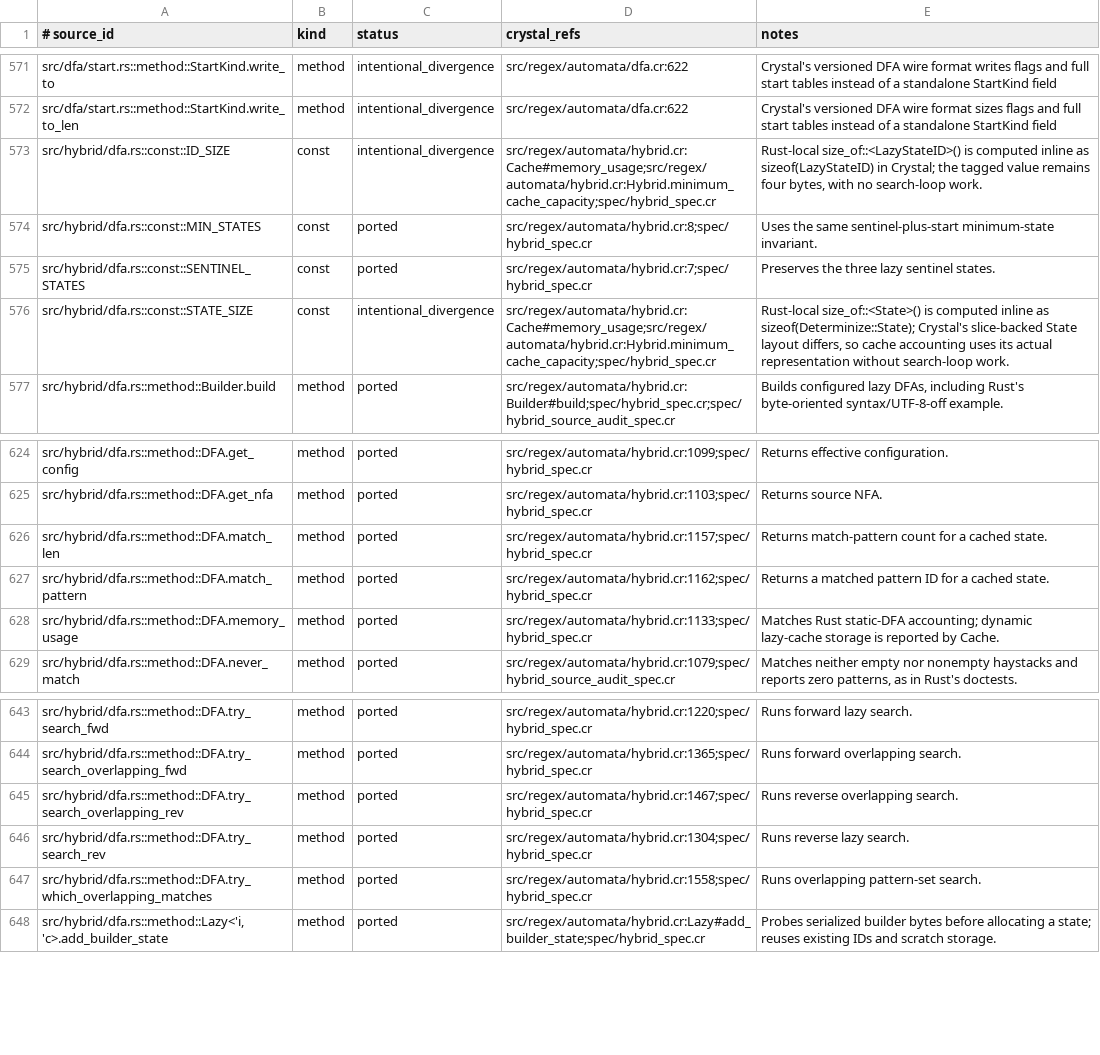
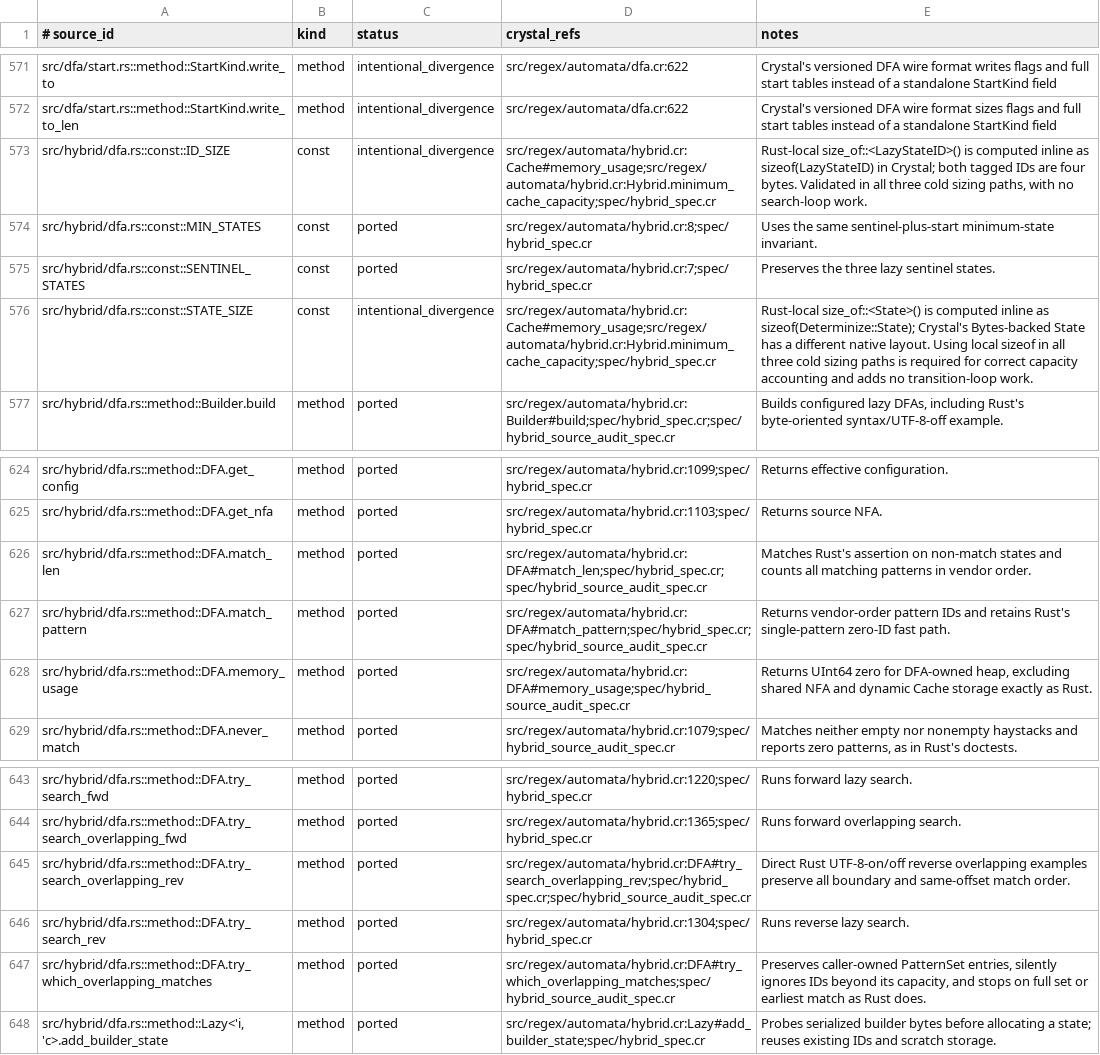
Before and after one commit to dsisnero/regex-automata, a TSV file: plans/inventory/rust_port_inventory.tsv, drawn as a sheet; only a part is shown, gaps mark what is left out.

Commit message:
port: hybrid DFA search API parity
- Match Rust match-state assertions, memory width, and single-pattern fast path
- Preserve overlapping PatternSet ownership and early-stop behavior with vendor-derived specs
- Sign off 35 hybrid DFA rows and use verified Chiasmus toolchain for parity

```diff
--- a/plans/inventory/rust_port_inventory.tsv
+++ b/plans/inventory/rust_port_inventory.tsv
@@ -572,6 +572,6 @@ src/dfa/start.rs::method::StartKind.write_to	method	intentional_divergence	src/r
 src/dfa/start.rs::method::StartKind.write_to_len	method	intentional_divergence	src/regex/automata/dfa.cr:622	Crystal's versioned DFA wire format sizes flags and full start tables instead of a standalone StartKind field
-src/hybrid/dfa.rs::const::ID_SIZE	const	intentional_divergence	src/regex/automata/hybrid.cr:Cache#memory_usage;src/regex/automata/hybrid.cr:Hybrid.minimum_cache_capacity;spec/hybrid_spec.cr	Rust-local size_of::<LazyStateID>() is computed inline as sizeof(LazyStateID) in Crystal; the tagged value remains four bytes, with no search-loop work.
+src/hybrid/dfa.rs::const::ID_SIZE	const	intentional_divergence	src/regex/automata/hybrid.cr:Cache#memory_usage;src/regex/automata/hybrid.cr:Hybrid.minimum_cache_capacity;spec/hybrid_spec.cr	Rust-local size_of::<LazyStateID>() is computed inline as sizeof(LazyStateID) in Crystal; both tagged IDs are four bytes. Validated in all three cold sizing paths, with no search-loop work.
 src/hybrid/dfa.rs::const::MIN_STATES	const	ported	src/regex/automata/hybrid.cr:8;spec/hybrid_spec.cr	Uses the same sentinel-plus-start minimum-state invariant.
 src/hybrid/dfa.rs::const::SENTINEL_STATES	const	ported	src/regex/automata/hybrid.cr:7;spec/hybrid_spec.cr	Preserves the three lazy sentinel states.
-src/hybrid/dfa.rs::const::STATE_SIZE	const	intentional_divergence	src/regex/automata/hybrid.cr:Cache#memory_usage;src/regex/automata/hybrid.cr:Hybrid.minimum_cache_capacity;spec/hybrid_spec.cr	Rust-local size_of::<State>() is computed inline as sizeof(Determinize::State); Crystal's slice-backed State layout differs, so cache accounting uses its actual representation without search-loop work.
+src/hybrid/dfa.rs::const::STATE_SIZE	const	intentional_divergence	src/regex/automata/hybrid.cr:Cache#memory_usage;src/regex/automata/hybrid.cr:Hybrid.minimum_cache_capacity;spec/hybrid_spec.cr	Rust-local size_of::<State>() is computed inline as sizeof(Determinize::State); Crystal's Bytes-backed State has a different native layout. Using local sizeof in all three cold sizing paths is required for correct capacity accounting and adds no transition-loop work.
 src/hybrid/dfa.rs::method::Builder.build	method	ported	src/regex/automata/hybrid.cr:Builder#build;spec/hybrid_spec.cr;spec/hybrid_source_audit_spec.cr	Builds configured lazy DFAs, including Rust's byte-oriented syntax/UTF-8-off example.
@@ -625,5 +625,5 @@ src/hybrid/dfa.rs::method::DFA.get_config	method	ported	src/regex/automata/hybri
 src/hybrid/dfa.rs::method::DFA.get_nfa	method	ported	src/regex/automata/hybrid.cr:1103;spec/hybrid_spec.cr	Returns source NFA.
-src/hybrid/dfa.rs::method::DFA.match_len	method	ported	src/regex/automata/hybrid.cr:1157;spec/hybrid_spec.cr	Returns match-pattern count for a cached state.
-src/hybrid/dfa.rs::method::DFA.match_pattern	method	ported	src/regex/automata/hybrid.cr:1162;spec/hybrid_spec.cr	Returns a matched pattern ID for a cached state.
-src/hybrid/dfa.rs::method::DFA.memory_usage	method	ported	src/regex/automata/hybrid.cr:1133;spec/hybrid_spec.cr	Matches Rust static-DFA accounting; dynamic lazy-cache storage is reported by Cache.
+src/hybrid/dfa.rs::method::DFA.match_len	method	ported	src/regex/automata/hybrid.cr:DFA#match_len;spec/hybrid_spec.cr;spec/hybrid_source_audit_spec.cr	Matches Rust's assertion on non-match states and counts all matching patterns in vendor order.
+src/hybrid/dfa.rs::method::DFA.match_pattern	method	ported	src/regex/automata/hybrid.cr:DFA#match_pattern;spec/hybrid_spec.cr;spec/hybrid_source_audit_spec.cr	Returns vendor-order pattern IDs and retains Rust's single-pattern zero-ID fast path.
+src/hybrid/dfa.rs::method::DFA.memory_usage	method	ported	src/regex/automata/hybrid.cr:DFA#memory_usage;spec/hybrid_source_audit_spec.cr	Returns UInt64 zero for DFA-owned heap, excluding shared NFA and dynamic Cache storage exactly as Rust.
 src/hybrid/dfa.rs::method::DFA.never_match	method	ported	src/regex/automata/hybrid.cr:1079;spec/hybrid_source_audit_spec.cr	Matches neither empty nor nonempty haystacks and reports zero patterns, as in Rust's doctests.
@@ -644,5 +644,5 @@ src/hybrid/dfa.rs::method::DFA.try_search_fwd	method	ported	src/regex/automata/h
 src/hybrid/dfa.rs::method::DFA.try_search_overlapping_fwd	method	ported	src/regex/automata/hybrid.cr:1365;spec/hybrid_spec.cr	Runs forward overlapping search.
-src/hybrid/dfa.rs::method::DFA.try_search_overlapping_rev	method	ported	src/regex/automata/hybrid.cr:1467;spec/hybrid_spec.cr	Runs reverse overlapping search.
+src/hybrid/dfa.rs::method::DFA.try_search_overlapping_rev	method	ported	src/regex/automata/hybrid.cr:DFA#try_search_overlapping_rev;spec/hybrid_spec.cr;spec/hybrid_source_audit_spec.cr	Direct Rust UTF-8-on/off reverse overlapping examples preserve all boundary and same-offset match order.
 src/hybrid/dfa.rs::method::DFA.try_search_rev	method	ported	src/regex/automata/hybrid.cr:1304;spec/hybrid_spec.cr	Runs reverse lazy search.
-src/hybrid/dfa.rs::method::DFA.try_which_overlapping_matches	method	ported	src/regex/automata/hybrid.cr:1558;spec/hybrid_spec.cr	Runs overlapping pattern-set search.
+src/hybrid/dfa.rs::method::DFA.try_which_overlapping_matches	method	ported	src/regex/automata/hybrid.cr:DFA#try_which_overlapping_matches;spec/hybrid_source_audit_spec.cr	Preserves caller-owned PatternSet entries, silently ignores IDs beyond its capacity, and stops on full set or earliest match as Rust does.
 src/hybrid/dfa.rs::method::Lazy<'i, 'c>.add_builder_state	method	ported	src/regex/automata/hybrid.cr:Lazy#add_builder_state;spec/hybrid_spec.cr	Probes serialized builder bytes before allocating a state; reuses existing IDs and scratch storage.
```
Also changed, not shown: 4 other files.
